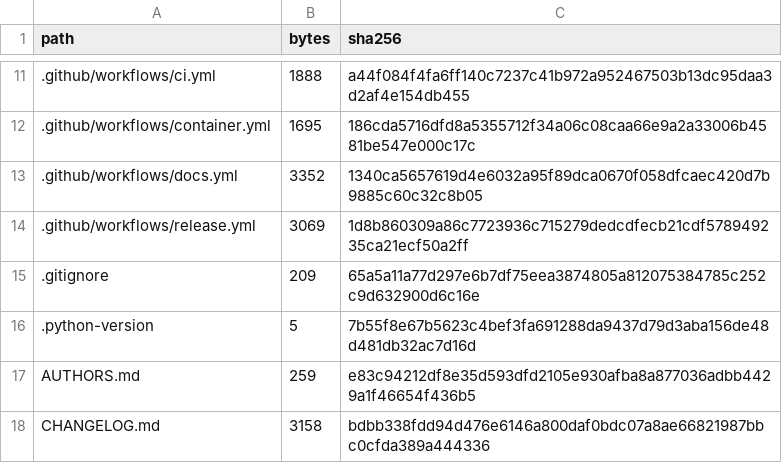
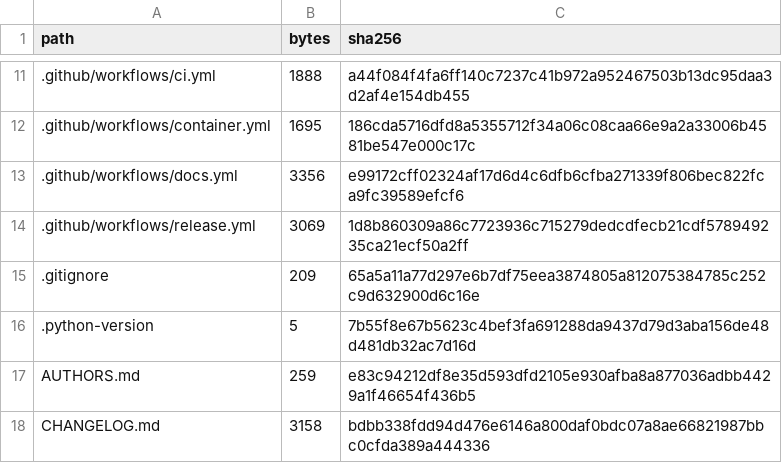
Before and after one commit to lluiseriksson/riemann-prime-resolvent, a CSV file: MANIFEST-SHA256.csv, drawn as a sheet; only a part is shown, gaps mark what is left out.

Commit message:
chore: refresh docs workflow manifest

```diff
--- a/MANIFEST-SHA256.csv
+++ b/MANIFEST-SHA256.csv
@@ -12,3 +12,3 @@ path,bytes,sha256
 .github/workflows/container.yml,1695,186cda5716dfd8a5355712f34a06c08caa66e9a2a33006b4581be547e000c17c
-.github/workflows/docs.yml,3352,1340ca5657619d4e6032a95f89dca0670f058dfcaec420d7b9885c60c32c8b05
+.github/workflows/docs.yml,3356,e99172cff02324af17d6d4c6dfb6cfba271339f806bec822fca9fc39589efcf6
 .github/workflows/release.yml,3069,1d8b860309a86c7723936c715279dedcdfecb21cdf578949235ca21ecf50a2ff
```
